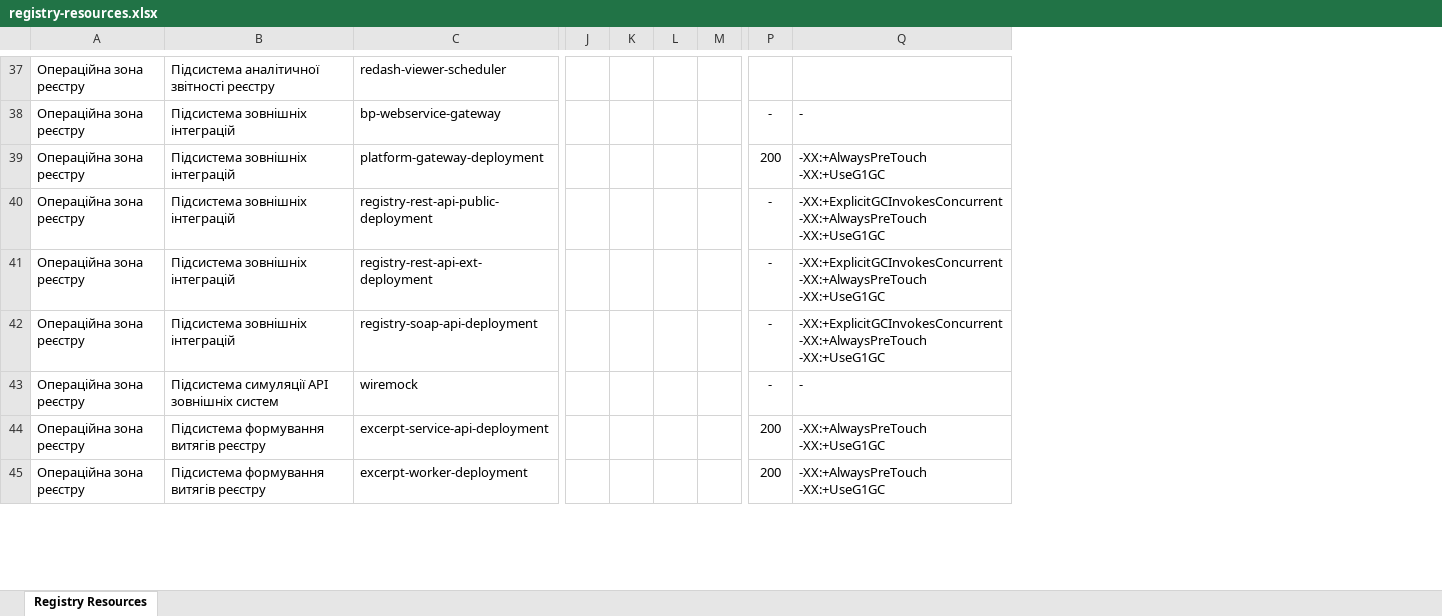
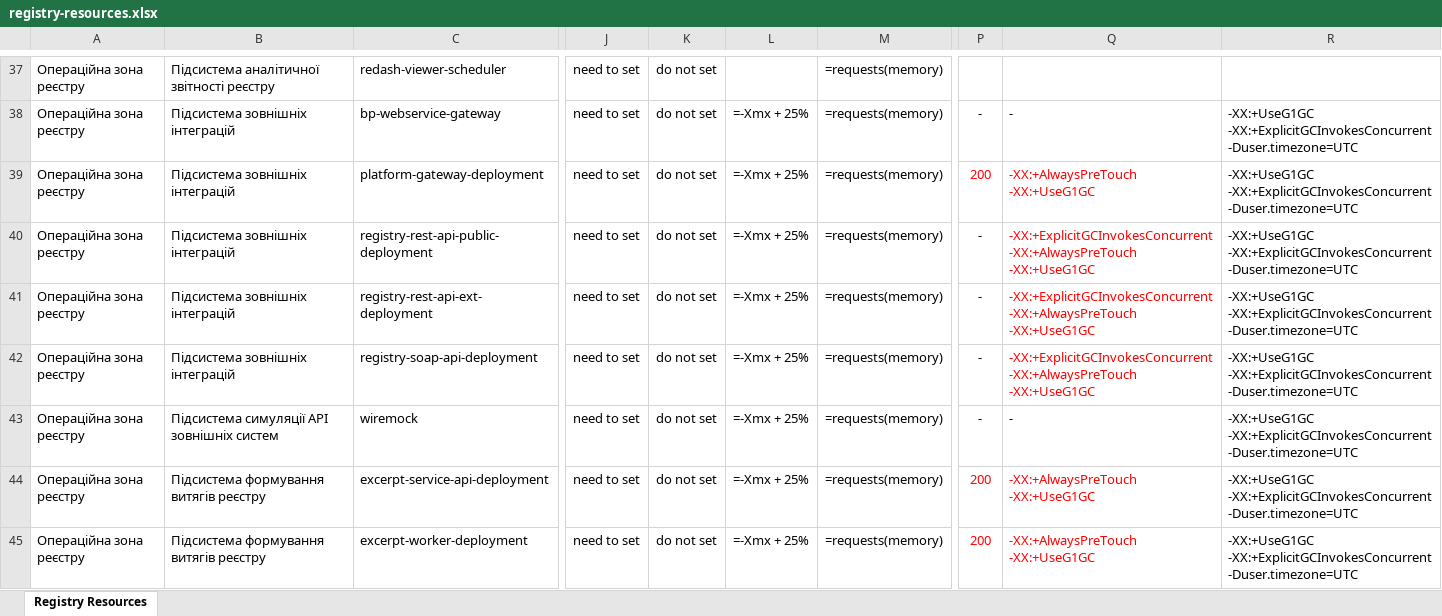
Before and after one commit to lisfo4ka/diia-engine-documentation, an Excel workbook: docs/ua/modules/arch/attachments/architecture/platform-system-requirements/registry-resources.xlsx, sheet Registry Resources, drawn as a sheet; only a part is shown, gaps mark what is left out; values as stored, in another font and other column widths than the file's, no borders; table styles not drawn; removed rows and columns are numbered as before the commit, all else as after; the diff covers the shown part only; the diff names each change by its address in the sheet, - before the commit and + after, or states it on an @@ line.

Commit message:
[EDP-DDM-28147] Registry services requirements.
Change-Id: I89fb7ba0e8cd9970731d017fa687c599235e3b14

```diff
--- a/docs/ua/modules/arch/attachments/architecture/platform-system-requirements/registry-resources.xlsx (sheet Registry Resources)
+++ b/docs/ua/modules/arch/attachments/architecture/platform-system-requirements/registry-resources.xlsx (sheet Registry Resources)
-column J, empty
-column K, empty
-column L, empty
-column M, empty
+column J, rows 37-45: all need to set
+column K, rows 37-45: all do not set
+column L, rows 38-45: all =-Xmx + 25%
+column M, rows 37-45: all =requests(memory)
+column R, rows 38-45: all -XX:+UseG1GC -XX:+ExplicitGCInvokesConcurrent -Duser.timezone=UTC
-P39:Q39 text colour: black
+P39:Q39 text colour: #FF0000
-Q40:Q42 text colour: black
+Q40:Q42 text colour: #FF0000
-P44:Q45 text colour: black
+P44:Q45 text colour: #FF0000
```
Also changed, not shown: cell formats elsewhere in this sheet.
